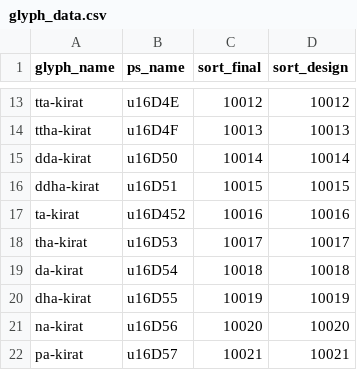
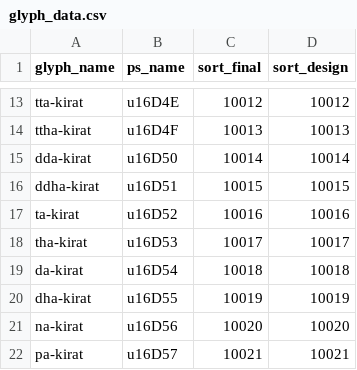
Before and after one commit to silnrsi/font-kanchenjunga, a CSV file: source/glyph_data.csv, drawn as a sheet; only a part is shown, gaps mark what is left out.

Commit message:
Fix glyph_data for misnamed glyph. Update Latin a to use doublestory.

```diff
--- a/source/glyph_data.csv
+++ b/source/glyph_data.csv
@@ -16,3 +16,3 @@ dda-kirat,u16D50,10014,10014
 ddha-kirat,u16D51,10015,10015
-ta-kirat,u16D452,10016,10016
+ta-kirat,u16D52,10016,10016
 tha-kirat,u16D53,10017,10017
```
Also changed, not shown: 9 other files.
